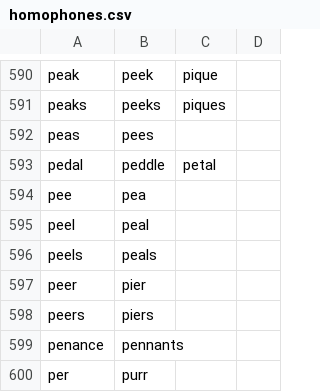
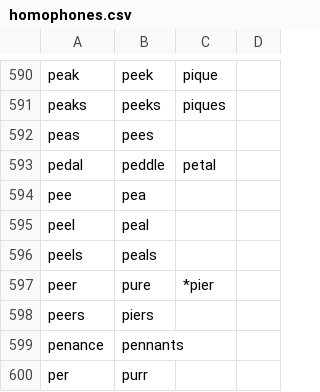
Before and after one commit to downscore/eam-talon, a CSV file: settings/homophones.csv, drawn as a sheet; only a part is shown, gaps mark what is left out.

```diff
--- a/settings/homophones.csv
+++ b/settings/homophones.csv
@@ -596,3 +596,3 @@ peel,peal
 peels,peals
-peer,pier
+peer,pure,*pier
 peers,piers
```
Also changed, not shown: settings/additional_words.csv, 3 other files.
